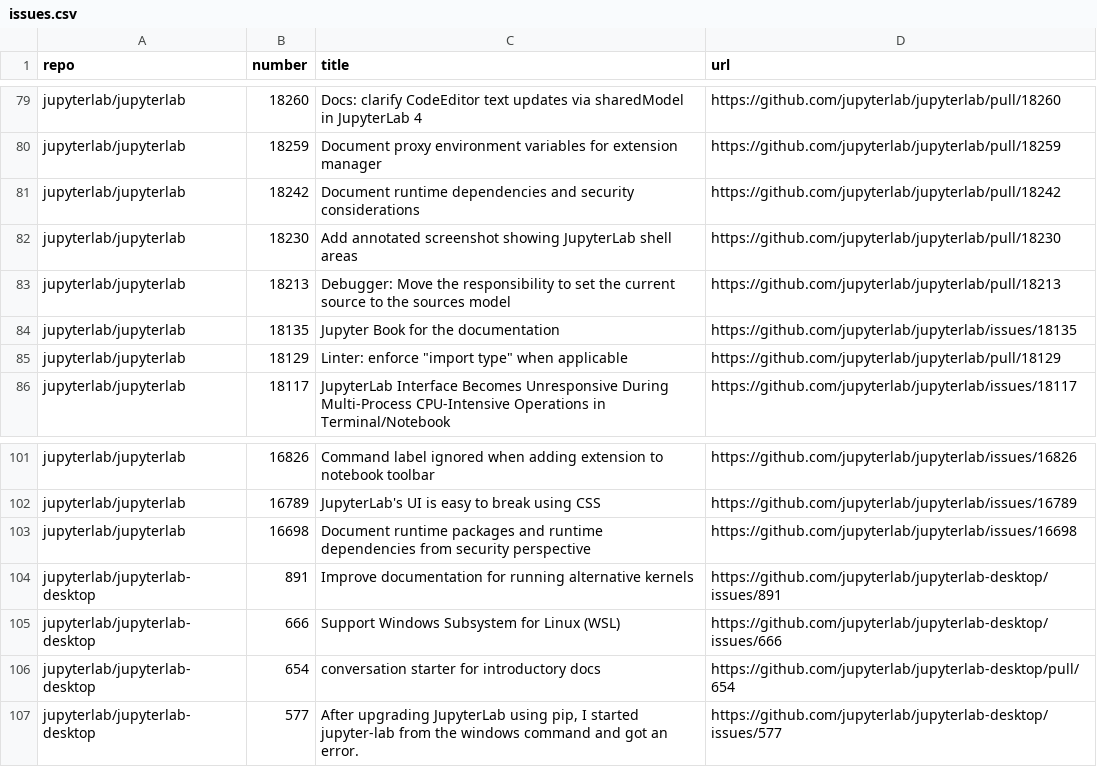
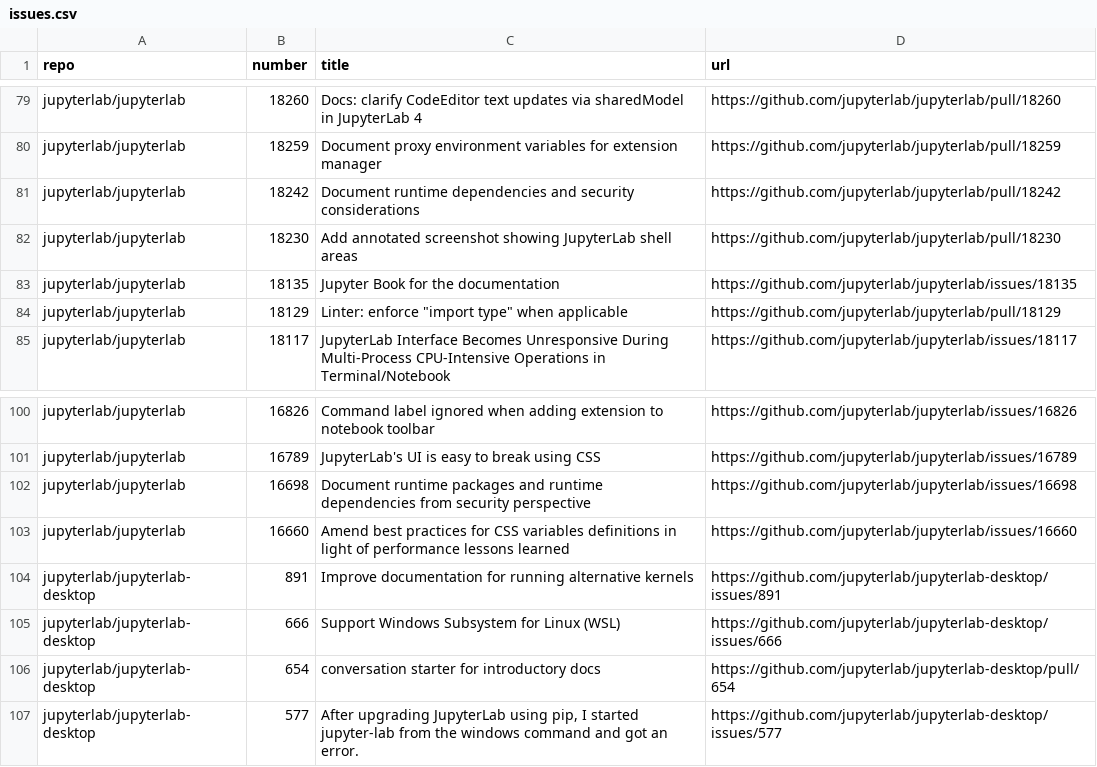
Before and after one commit to chbrandt/jupyter-docs-test, a CSV file: issues.csv, drawn as a sheet; only a part is shown, gaps mark what is left out.

```diff
--- a/issues.csv
+++ b/issues.csv
@@ -82,3 +82,2 @@
 "jupyterlab/jupyterlab","18230","Add annotated screenshot showing JupyterLab shell areas","https://github.com/jupyterlab/jupyterlab/pull/18230"
-"jupyterlab/jupyterlab","18213","Debugger: Move the responsibility to set the current source to the sources model","https://github.com/jupyterlab/jupyterlab/pull/18213"
 "jupyterlab/jupyterlab","18135","Jupyter Book for the documentation","https://github.com/jupyterlab/jupyterlab/issues/18135"
@@ -103,2 +102,3 @@
 "jupyterlab/jupyterlab","16698","Document runtime packages and runtime dependencies from security perspective","https://github.com/jupyterlab/jupyterlab/issues/16698"
+"jupyterlab/jupyterlab","16660","Amend best practices for CSS variables definitions in light of performance lessons learned","https://github.com/jupyterlab/jupyterlab/issues/16660"
 "jupyterlab/jupyterlab-desktop","891","Improve documentation for running alternative kernels","https://github.com/jupyterlab/jupyterlab-desktop/issues/891"
```
Also changed, not shown: 1 other file.
